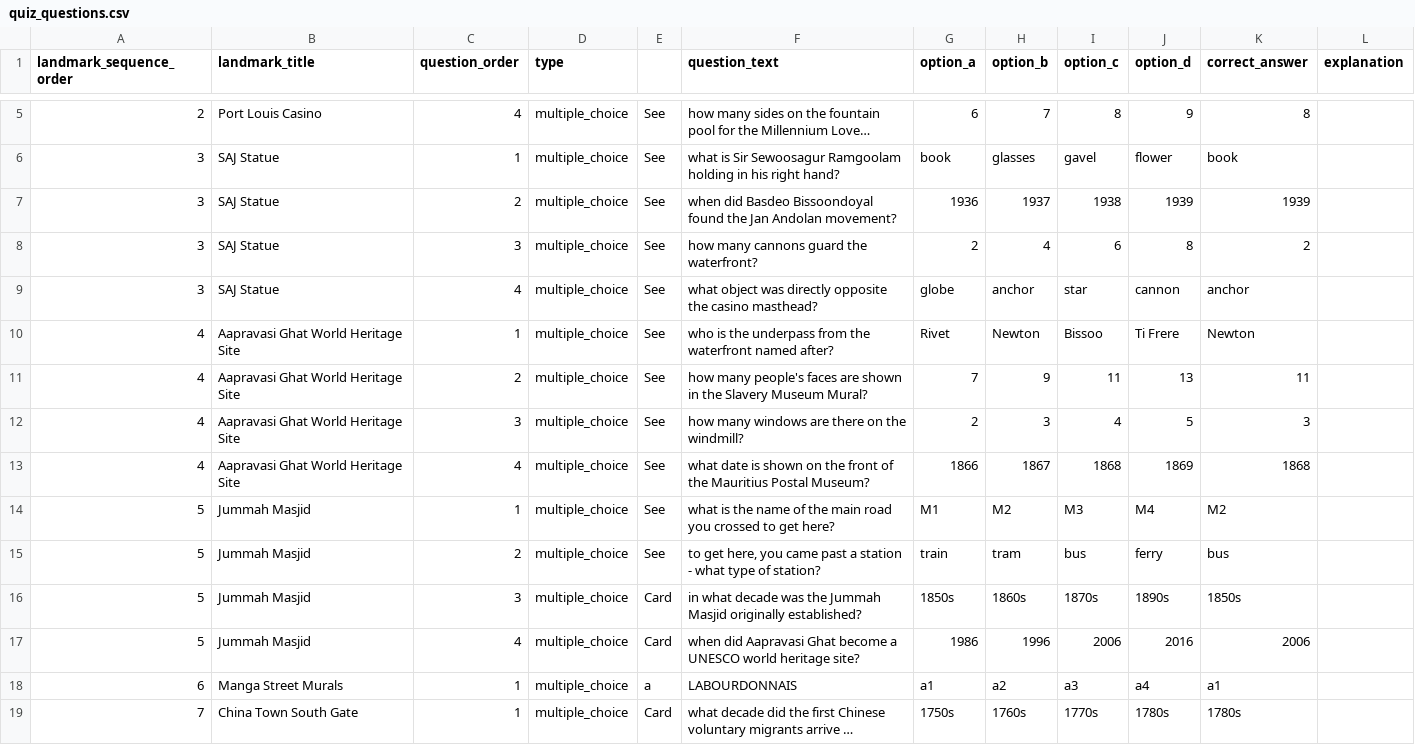
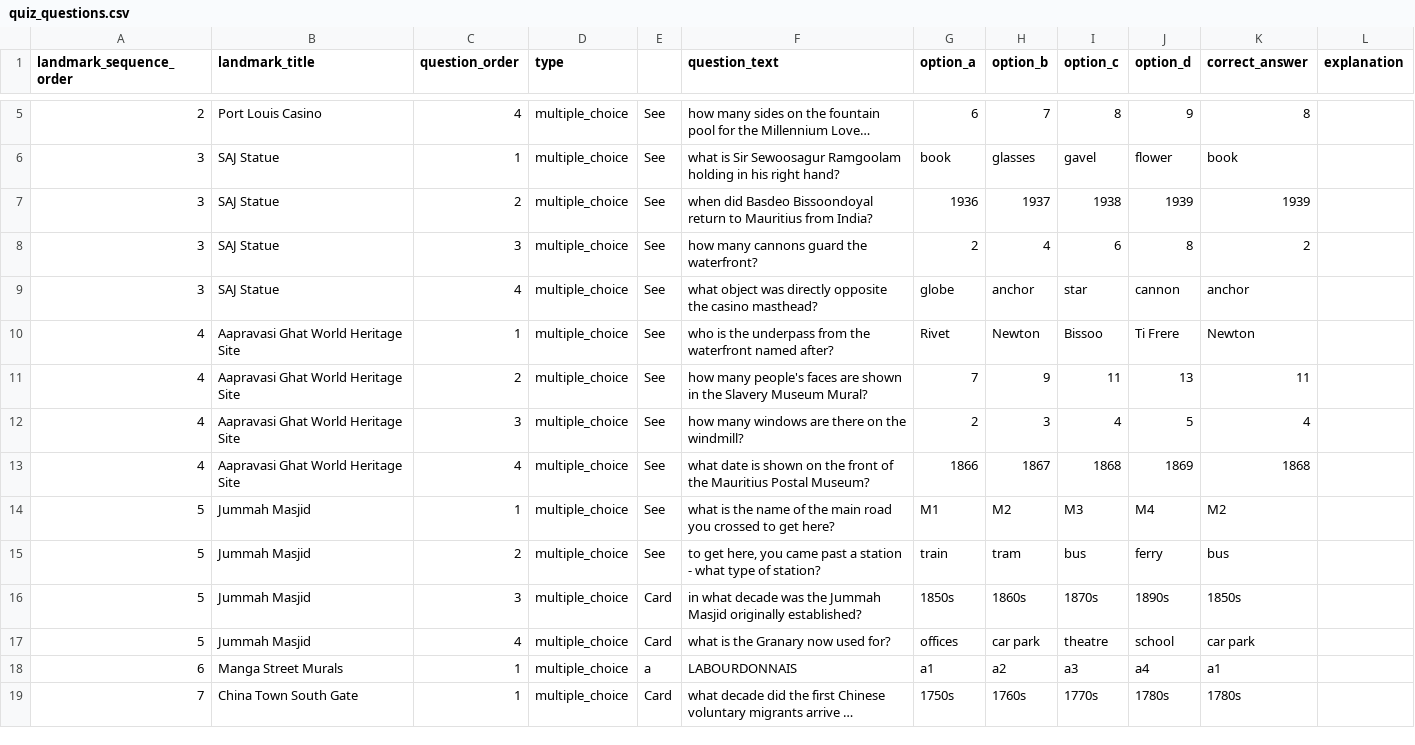
Before and after one commit to calpy2000/tourz, a CSV file: db/content/port-louis-tour/quiz_questions.csv, drawn as a sheet; only a part is shown, gaps mark what is left out; long unchanged cells end in …; the diff covers the shown part only.

Commit message:
Content checkpoint: 2026-10-18T12:18:01.185Z (10 file(s))

```diff
--- a/db/content/port-louis-tour/quiz_questions.csv
+++ b/db/content/port-louis-tour/quiz_questions.csv
@@ -7 +7 @@ landmark_sequence_order,landmark_title,question_order,type,,question_text,option
-3,SAJ Statue,2,multiple_choice,See,when did Basdeo Bissoondoyal found the Jan Andolan movement?,1936,1937,1938,1939,1939,
+"3","SAJ Statue","2","multiple_choice","See","when did Basdeo Bissoondoyal return to Mauritius from India?","1936","1937","1938","1939","1939","",""
@@ -12 +12 @@ landmark_sequence_order,landmark_title,question_order,type,,question_text,option
-4,Aapravasi Ghat World Heritage Site,3,multiple_choice,See,how many windows are there on the windmill?,2,3,4,5,3,
+"4","Aapravasi Ghat World Heritage Site","3","multiple_choice","See","how many windows are there on the windmill?","2","3","4","5","4","",""
@@ -17 +17 @@ landmark_sequence_order,landmark_title,question_order,type,,question_text,option
-5,Jummah Masjid,4,multiple_choice,Card,when did Aapravasi Ghat become a UNESCO world heritage site?,1986,1996,2006,2016,2006,
+"5","Jummah Masjid","4","multiple_choice","Card","what is the Granary now used for?","offices","car park","theatre","school","car park","",""
```
Also changed, not shown: 7 added rows and 43 edited cells elsewhere in this file, db/content/port-louis-tour/POI-candidates.csv, db/content/port-louis-tour/clue_hints.csv, 7 other files.
